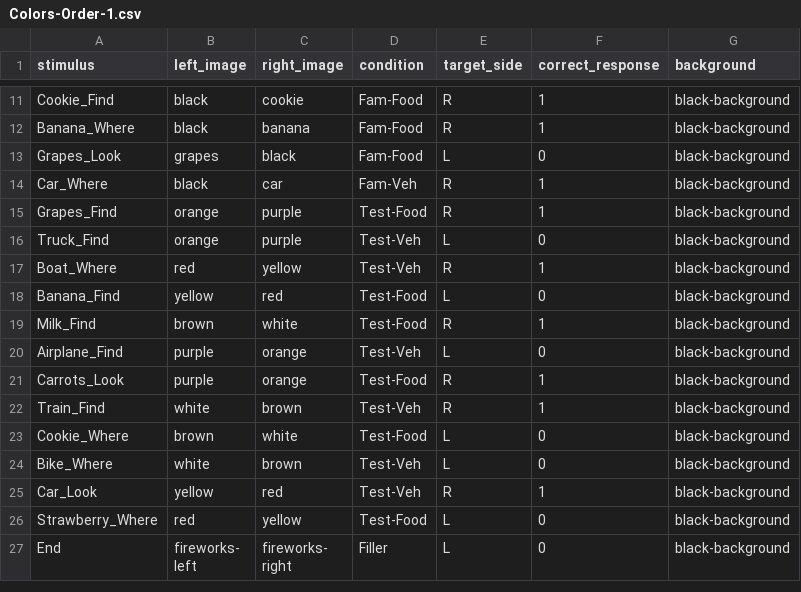
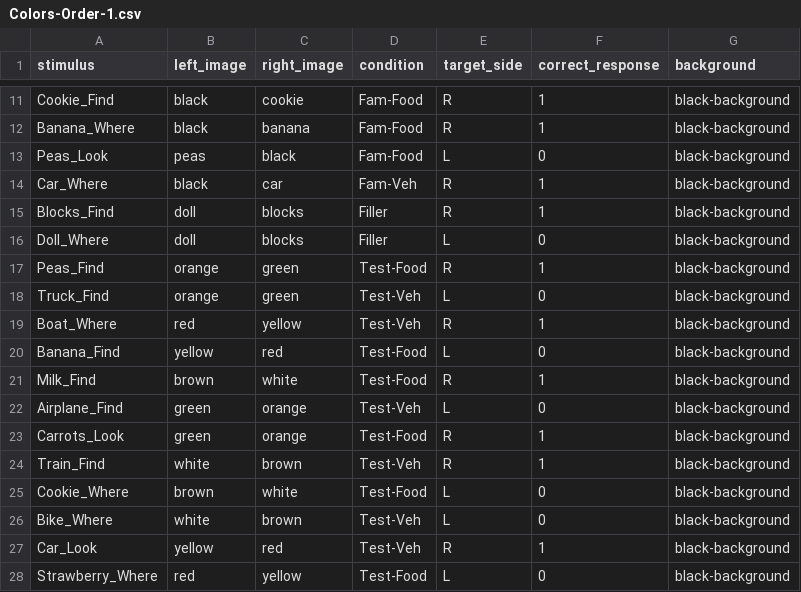
Before and after one commit to rpomper/Colors, a CSV file: orders/Colors-Order-1.csv, drawn as a sheet; only a part is shown, gaps mark what is left out; the shorter side is filled out with more unchanged rows.

Commit message:
Updated Orders
removed grapes/purple, added the filler trials

```diff
--- a/orders/Colors-Order-1.csv
+++ b/orders/Colors-Order-1.csv
@@ -12,6 +12,8 @@ Cookie_Find,black,cookie,Fam-Food,R,1,black-background
 Banana_Where,black,banana,Fam-Food,R,1,black-background
-Grapes_Look,grapes,black,Fam-Food,L,0,black-background
+Peas_Look,peas,black,Fam-Food,L,0,black-background
 Car_Where,black,car,Fam-Veh,R,1,black-background
-Grapes_Find,orange,purple,Test-Food,R,1,black-background
-Truck_Find,orange,purple,Test-Veh,L,0,black-background
+Blocks_Find,doll,blocks,Filler,R,1,black-background
+Doll_Where,doll,blocks,Filler,L,0,black-background
+Peas_Find,orange,green,Test-Food,R,1,black-background
+Truck_Find,orange,green,Test-Veh,L,0,black-background
 Boat_Where,red,yellow,Test-Veh,R,1,black-background
@@ -19,4 +21,4 @@ Banana_Find,yellow,red,Test-Food,L,0,black-background
 Milk_Find,brown,white,Test-Food,R,1,black-background
-Airplane_Find,purple,orange,Test-Veh,L,0,black-background
-Carrots_Look,purple,orange,Test-Food,R,1,black-background
+Airplane_Find,green,orange,Test-Veh,L,0,black-background
+Carrots_Look,green,orange,Test-Food,R,1,black-background
 Train_Find,white,brown,Test-Veh,R,1,black-background
```
Also changed, not shown: 2 other files.
